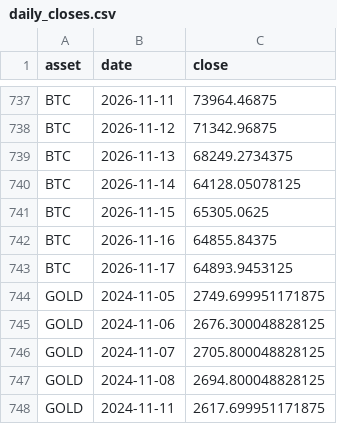
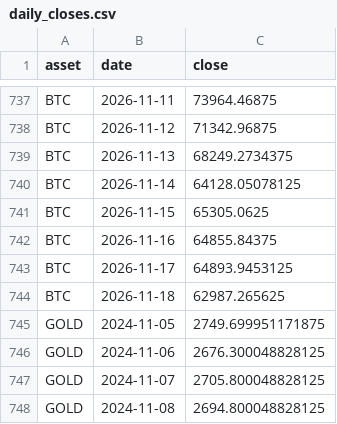
Before and after one commit to syedsuhailai123-hub/my-chatbot-desk, a CSV file: data/daily_closes.csv, drawn as a sheet; only a part is shown, gaps mark what is left out; the shorter side is filled out with more unchanged rows; the diff names each change by its address in the sheet, - before the commit and + after, or states it on an @@ line.

```diff
--- a/data/daily_closes.csv
+++ b/data/daily_closes.csv
+row 744: BTC | 2026-11-18 | 62987.265625
```
Also changed, not shown: 6 other files.
